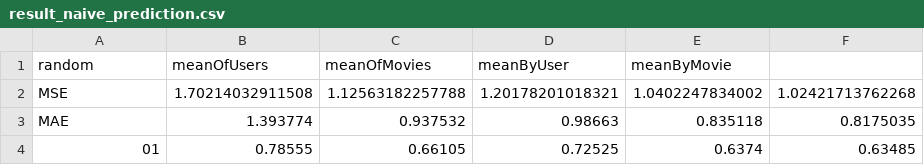
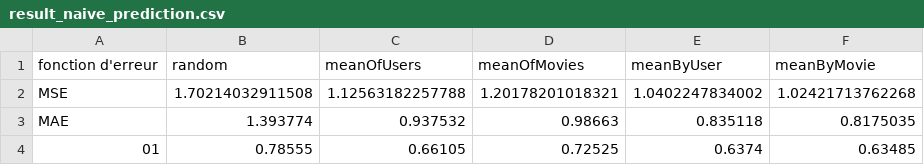
Before and after one commit to kkmm001/StatApp-Collaborative-Filtering, a CSV file: Data/result_naive_prediction.csv, drawn as a sheet.

Commit message:
Update result_naive_prediction.csv

```diff
--- a/Data/result_naive_prediction.csv
+++ b/Data/result_naive_prediction.csv
@@ -1,2 +1,2 @@
-random,"meanOfUsers","meanOfMovies","meanByUser","meanByMovie"
+"fonction d'erreur","random","meanOfUsers","meanOfMovies","meanByUser","meanByMovie"
 MSE,1.70214032911508,1.12563182257788,1.20178201018321,1.0402247834002,1.02421713762268
```
